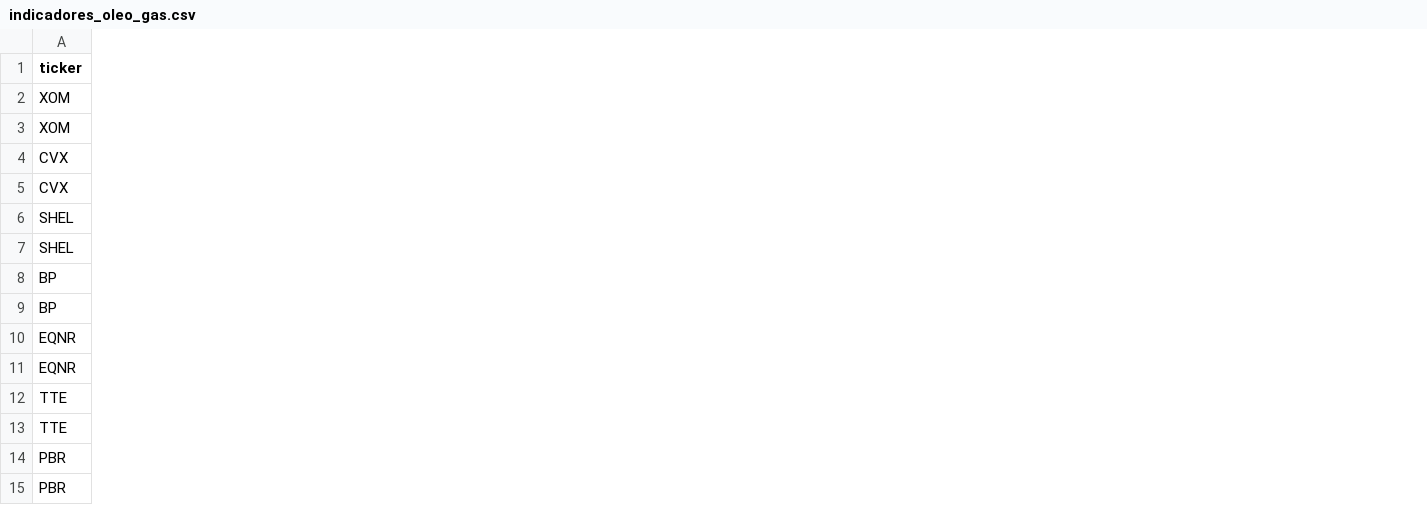
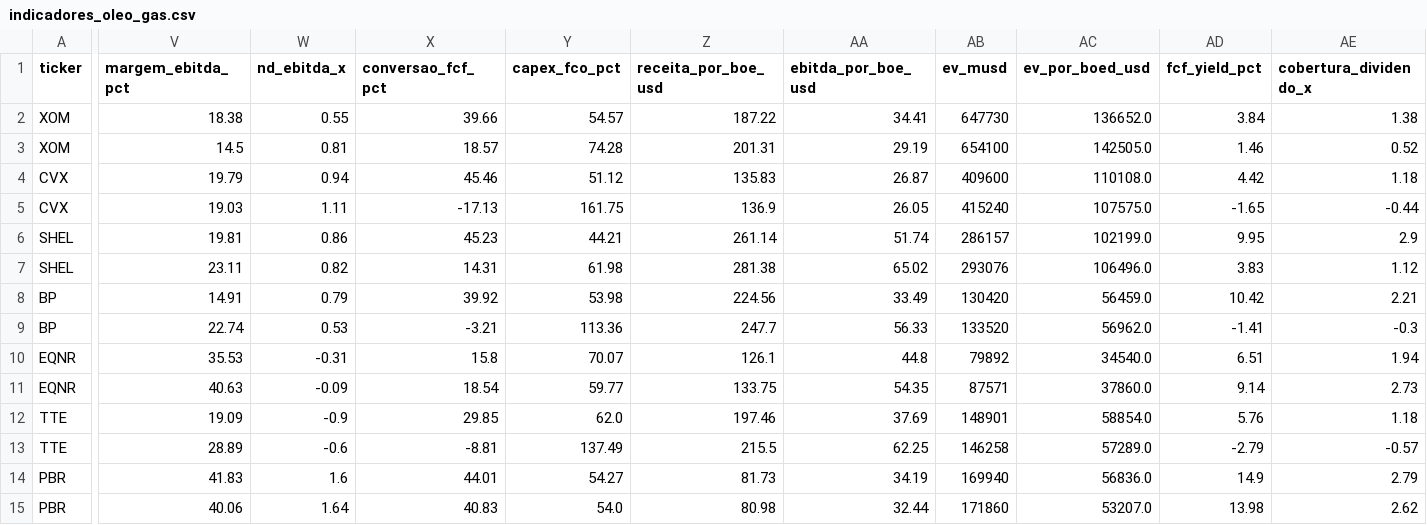
Before and after one commit to jmagomez/oil-gas-financial-dashboard, a CSV file: indicadores_oleo_gas.csv, drawn as a sheet; only a part is shown, gaps mark what is left out; the diff covers the shown part only; the diff names each change by its address in the sheet, - before the commit and + after, or states it on an @@ line.

Commit message:
feat: camada de indicadores derivados, validações e testes
- build_dashboard.py passa a calcular 11 indicadores derivados (margem EBITDA,
  ND/EBITDA, conversão de FCF, capex/FCO, receita e EBITDA por boe, EV,
  EV por boe/d, FCF yield, cobertura de dividendo, payout e run-rate) além dos
  scores normalizados do radar de perfil
- cálculo único no build: dashboard e CSV nunca divergem; JSON primário segue
  contendo só dados de fonte
- CSV ganha 11 colunas derivadas
- JSON: suporte opcional a séries históricas anuais + notas sobre os derivados
- novas validações: margem EBITDA >100%, ND/EBITDA >4x, dividendo não coberto
  pelo FCF, produção ausente (uso de proxy) e histórico malformado
- tests/test_build.py: 21 testes cobrindo fórmulas, normalização e artefatos

```diff
--- a/indicadores_oleo_gas.csv
+++ b/indicadores_oleo_gas.csv
+column V (margem_ebitda_pct), rows 2-15: 18.38 | 14.5 | 19.79 | 19.03 | 19.81 | 23.11 | 14.91 | 22.74 | 35.53 | 40.63 | 19.09 | 28.89 | 41.83 | 40.06
+column W (nd_ebitda_x), rows 2-15: 0.55 | 0.81 | 0.94 | 1.11 | 0.86 | 0.82 | 0.79 | 0.53 | -0.31 | -0.09 | -0.9 | -0.6 | 1.6 | 1.64
+column X (conversao_fcf_pct), rows 2-15: 39.66 | 18.57 | 45.46 | -17.13 | 45.23 | 14.31 | 39.92 | -3.21 | 15.8 | 18.54 | 29.85 | -8.81 | 44.01 | 40.83
+column Y (capex_fco_pct), rows 2-15: 54.57 | 74.28 | 51.12 | 161.75 | 44.21 | 61.98 | 53.98 | 113.36 | 70.07 | 59.77 | 62.0 | 137.49 | 54.27 | 54.0
+column Z (receita_por_boe_usd), rows 2-15: 187.22 | 201.31 | 135.83 | 136.9 | 261.14 | 281.38 | 224.56 | 247.7 | 126.1 | 133.75 | 197.46 | 215.5 | 81.73 | 80.98
+column AA (ebitda_por_boe_usd), rows 2-15: 34.41 | 29.19 | 26.87 | 26.05 | 51.74 | 65.02 | 33.49 | 56.33 | 44.8 | 54.35 | 37.69 | 62.25 | 34.19 | 32.44
+column AB (ev_musd), rows 2-15: 647730 | 654100 | 409600 | 415240 | 286157 | 293076 | 130420 | 133520 | 79892 | 87571 | 148901 | 146258 | 169940 | 171860
+column AC (ev_por_boed_usd), rows 2-15: 136652.0 | 142505.0 | 110108.0 | 107575.0 | 102199.0 | 106496.0 | 56459.0 | 56962.0 | 34540.0 | 37860.0 | 58854.0 | 57289.0 | 56836.0 | 53207.0
+column AD (fcf_yield_pct), rows 2-15: 3.84 | 1.46 | 4.42 | -1.65 | 9.95 | 3.83 | 10.42 | -1.41 | 6.51 | 9.14 | 5.76 | -2.79 | 14.9 | 13.98
+column AE (cobertura_dividendo_x), rows 2-15: 1.38 | 0.52 | 1.18 | -0.44 | 2.9 | 1.12 | 2.21 | -0.3 | 1.94 | 2.73 | 1.18 | -0.57 | 2.79 | 2.62
```
Also changed, not shown: 1 added column elsewhere in this file.
